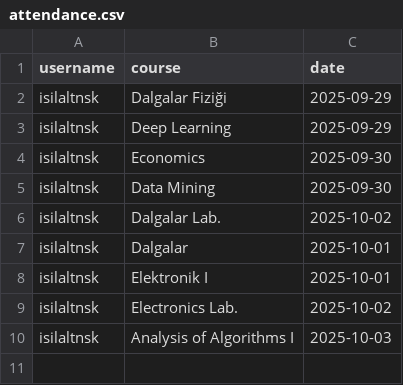
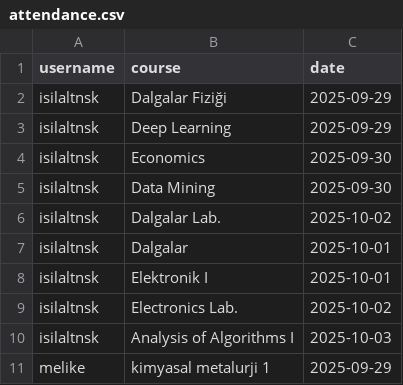
Before and after one commit to isilaltnsk/CourseAttendanceTracker, a CSV file: attendance.csv, drawn as a sheet.

Commit message:
Update attendance.csv

```diff
--- a/attendance.csv
+++ b/attendance.csv
@@ -10 +10,2 @@ isilaltnsk,Electronics Lab.,2025-10-02
 isilaltnsk,Analysis of Algorithms I,2025-10-03
+melike,kimyasal metalurji 1,2025-09-29
```
